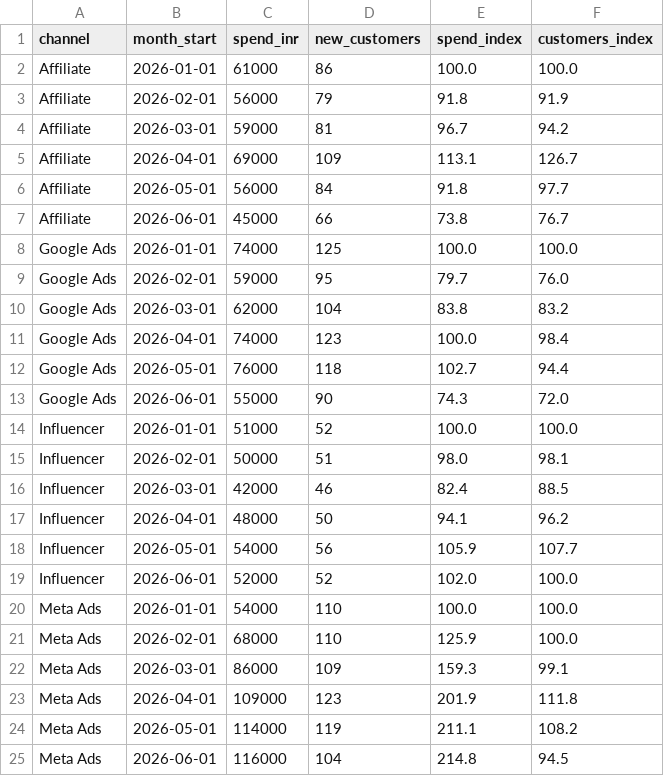
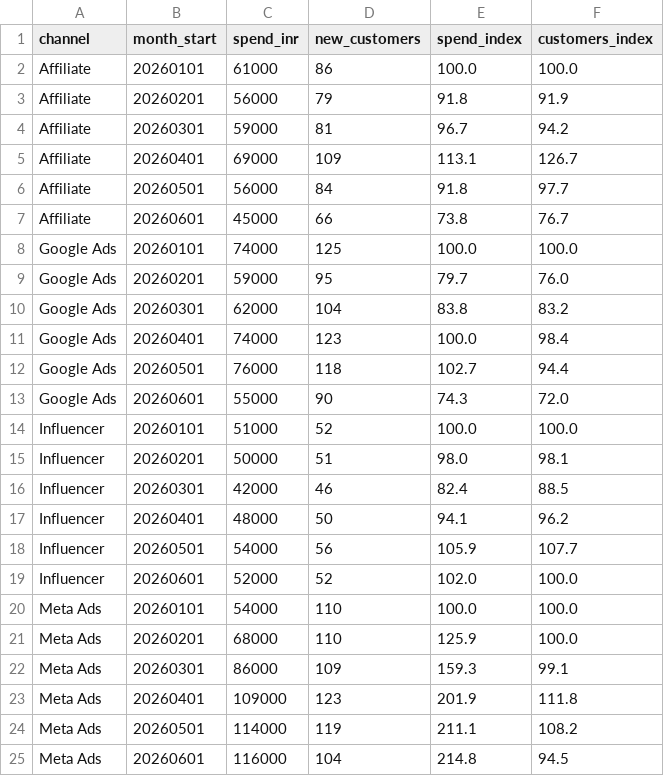
Before and after one commit to DivyeB/urbancart-channel-analysis, a CSV file: outputs/charts/data/c1_spend_vs_customers_index.csv, drawn as a sheet.

Commit message:
Export C1 month_start as YYYYMMDD for Looker Studio
- 28: Looker Studio CSV upload only converts YYYYMMDD to Date;
  fixed in SQL so the repo reproduces the dashboard's file exactly
- .gitattributes: keep exported CSVs as LF
- DECISIONS.md / AI_USE_LOG.md: record the revision and mistake #4

```diff
--- a/outputs/charts/data/c1_spend_vs_customers_index.csv
+++ b/outputs/charts/data/c1_spend_vs_customers_index.csv
@@ -1,25 +1,25 @@
 channel,month_start,spend_inr,new_customers,spend_index,customers_index
-Affiliate,2026-01-01,61000,86,100.0,100.0
-Affiliate,2026-02-01,56000,79,91.8,91.9
-Affiliate,2026-03-01,59000,81,96.7,94.2
-Affiliate,2026-04-01,69000,109,113.1,126.7
-Affiliate,2026-05-01,56000,84,91.8,97.7
-Affiliate,2026-06-01,45000,66,73.8,76.7
-Google Ads,2026-01-01,74000,125,100.0,100.0
-Google Ads,2026-02-01,59000,95,79.7,76.0
-Google Ads,2026-03-01,62000,104,83.8,83.2
-Google Ads,2026-04-01,74000,123,100.0,98.4
-Google Ads,2026-05-01,76000,118,102.7,94.4
-Google Ads,2026-06-01,55000,90,74.3,72.0
-Influencer,2026-01-01,51000,52,100.0,100.0
-Influencer,2026-02-01,50000,51,98.0,98.1
-Influencer,2026-03-01,42000,46,82.4,88.5
-Influencer,2026-04-01,48000,50,94.1,96.2
-Influencer,2026-05-01,54000,56,105.9,107.7
-Influencer,2026-06-01,52000,52,102.0,100.0
-Meta Ads,2026-01-01,54000,110,100.0,100.0
-Meta Ads,2026-02-01,68000,110,125.9,100.0
-Meta Ads,2026-03-01,86000,109,159.3,99.1
-Meta Ads,2026-04-01,109000,123,201.9,111.8
-Meta Ads,2026-05-01,114000,119,211.1,108.2
-Meta Ads,2026-06-01,116000,104,214.8,94.5
+Affiliate,20260101,61000,86,100.0,100.0
+Affiliate,20260201,56000,79,91.8,91.9
+Affiliate,20260301,59000,81,96.7,94.2
+Affiliate,20260401,69000,109,113.1,126.7
+Affiliate,20260501,56000,84,91.8,97.7
+Affiliate,20260601,45000,66,73.8,76.7
+Google Ads,20260101,74000,125,100.0,100.0
+Google Ads,20260201,59000,95,79.7,76.0
+Google Ads,20260301,62000,104,83.8,83.2
+Google Ads,20260401,74000,123,100.0,98.4
+Google Ads,20260501,76000,118,102.7,94.4
+Google Ads,20260601,55000,90,74.3,72.0
+Influencer,20260101,51000,52,100.0,100.0
+Influencer,20260201,50000,51,98.0,98.1
+Influencer,20260301,42000,46,82.4,88.5
+Influencer,20260401,48000,50,94.1,96.2
+Influencer,20260501,54000,56,105.9,107.7
+Influencer,20260601,52000,52,102.0,100.0
+Meta Ads,20260101,54000,110,100.0,100.0
+Meta Ads,20260201,68000,110,125.9,100.0
+Meta Ads,20260301,86000,109,159.3,99.1
+Meta Ads,20260401,109000,123,201.9,111.8
+Meta Ads,20260501,114000,119,211.1,108.2
+Meta Ads,20260601,116000,104,214.8,94.5
```
Also changed, not shown: 4 other files.
